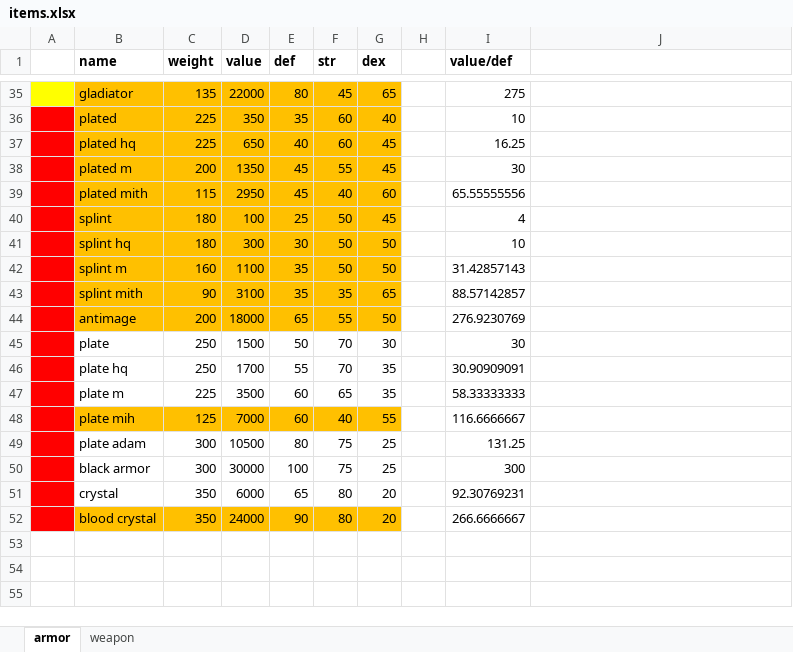
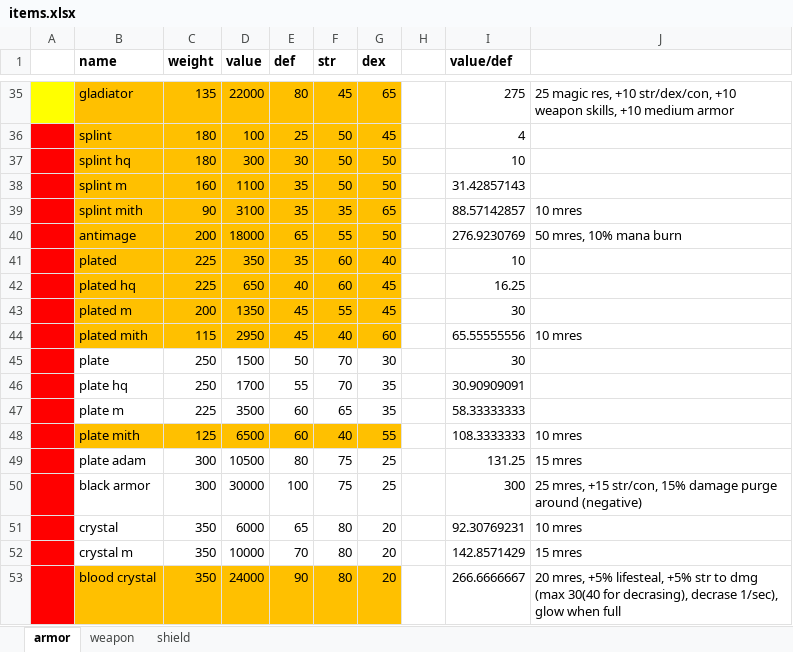
Before and after one commit to Tomash667/carpg, an Excel workbook: doc/items.xlsx, sheet armor, drawn as a sheet; only a part is shown, gaps mark what is left out; values as stored, in another font and other column widths than the file's, no borders; conditional formats not drawn; removed rows and columns are numbered as before the commit, all else as after; the diff covers the shown part only; the diff names each change by its address in the sheet, - before the commit and + after, or states it on an @@ line.

Commit message:
armors desc, effects example, armor ids changes

```diff
--- a/doc/items.xlsx (sheet armor)
+++ b/doc/items.xlsx (sheet armor)
+sheet tab: shield
-J35: (empty)
+J35: 25 magic res, +10 str/dex/con, +10 weapon skills, +10 medium armor
@@ row 40 moved to row 36: splint @@
@@ row 41 moved to row 37: splint hq @@
@@ row 42 moved to row 38: splint m @@
+row 39:  | splint mith | 90 | 3100 | 35 | 35 | 65 |  | 88.57142857 | 10 mres
+row 40:  | antimage | 200 | 18000 | 65 | 55 | 50 |  | 276.9230769 | 50 mres, 10% mana burn
-J44: (empty)
+J44: 10 mres
-row 43:  | splint mith | 90 | 3100 | 35 | 35 | 65 |  | 88.57142857
-row 44:  | antimage | 200 | 18000 | 65 | 55 | 50 |  | 276.9230769
-B48 (name): plate mih
+B48 (name): plate mith
-D48 (value): 7000
+D48 (value): 6500
-I48 (value/def): 116.6666667
+I48 (value/def): 108.3333333
-J48: (empty)
+J48: 10 mres
-J49: (empty)
+J49: 15 mres
-J50: (empty)
+J50: 25 mres, +15 str/con, 15% damage purge around (negative)
-J51: (empty)
+J51: 10 mres
+row 52:  | crystal m | 350 | 10000 | 70 | 80 | 20 |  | 142.8571429 | 15 mres
-J53: (empty)
+J53: 20 mres, +5% lifesteal, +5% str to dmg (max 30(40 for decrasing), decrase 1/sec), glow when full
```
Also changed, not shown: 10 edited cells elsewhere in this sheet, formulas that keep their value, 14 other files.
